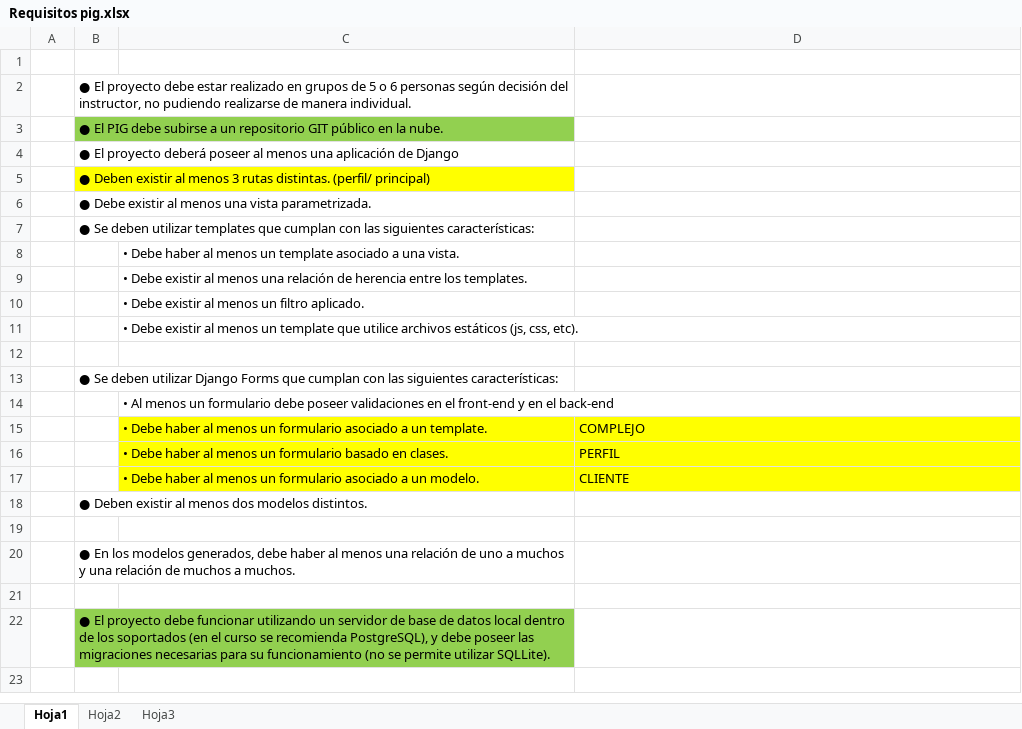
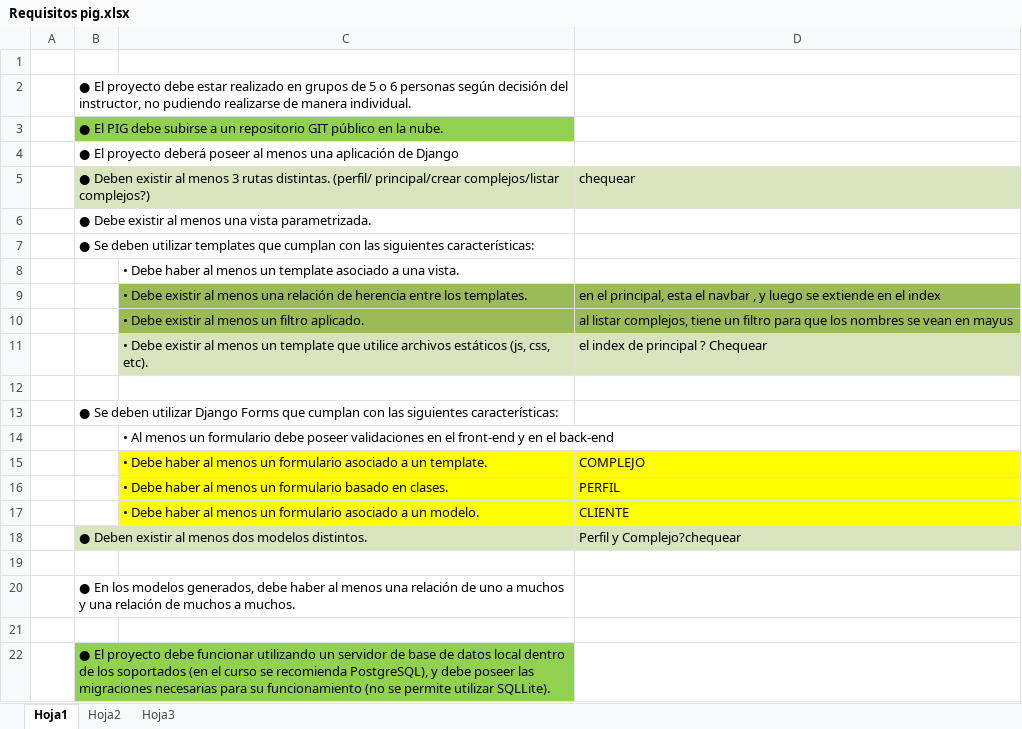
Before and after one commit to GastonSca/grupo6-cdc, an Excel workbook: cabaniapp/Requisitos pig.xlsx, sheet Hoja1, drawn as a sheet; only a part is shown; the shorter side is filled out with more unchanged rows; values as stored, in another font and other column widths than the file's, no borders; removed rows and columns are numbered as before the commit, all else as after; the diff names each change by its address in the sheet, - before the commit and + after, or states it on an @@ line.

```diff
--- a/cabaniapp/Requisitos pig.xlsx (sheet Hoja1)
+++ b/cabaniapp/Requisitos pig.xlsx (sheet Hoja1)
-row 5:  | ● Deben existir al menos 3 rutas distintas. (perfil/ principal)
+row 5:  | ● Deben existir al menos 3 rutas distintas. (perfil/ principal/crear complejos/listar complejos?) |  | chequear
-C9:D10 fill: none
+C9:D10 fill: #9BBB59
-D9: (empty)
+D9: en el principal, esta el navbar , y luego se extiende en el index
-D10: (empty)
+D10: al listar complejos, tiene un filtro para que los nombres se vean en mayus
-C11:D11 fill: none
+C11:D11 fill: #D7E4BD
-D11: (empty)
+D11: el index de principal ? Chequear
-B18:D18 fill: none
+B18:D18 fill: #D7E4BD
-D18: (empty)
+D18: Perfil y Complejo?chequear
```
Also changed, not shown: 2 other files.
